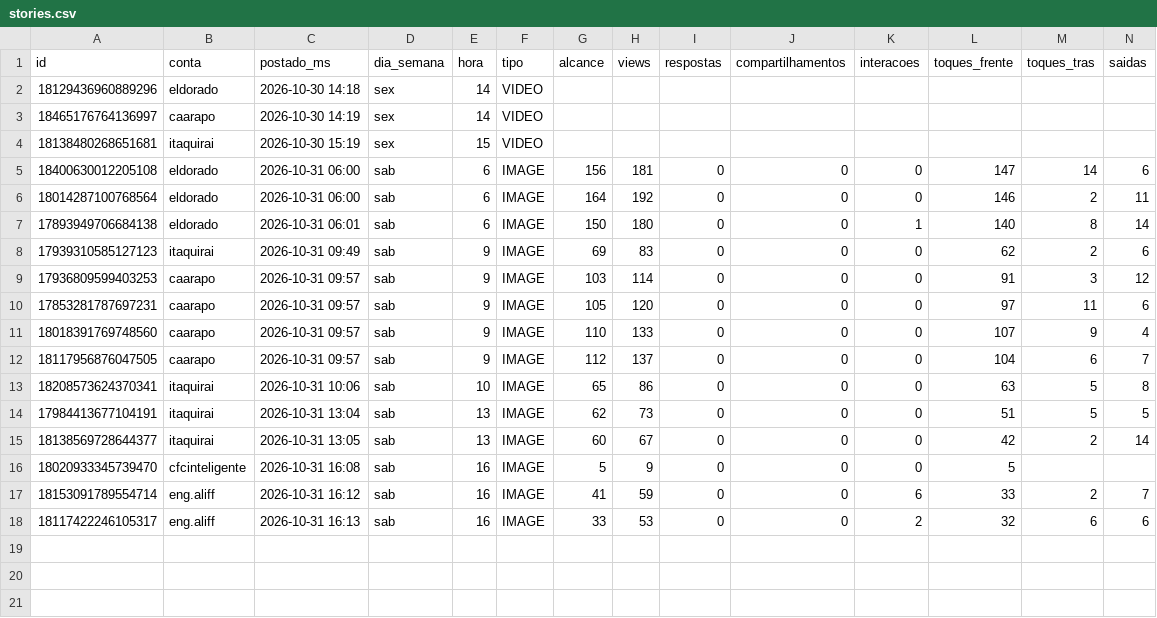
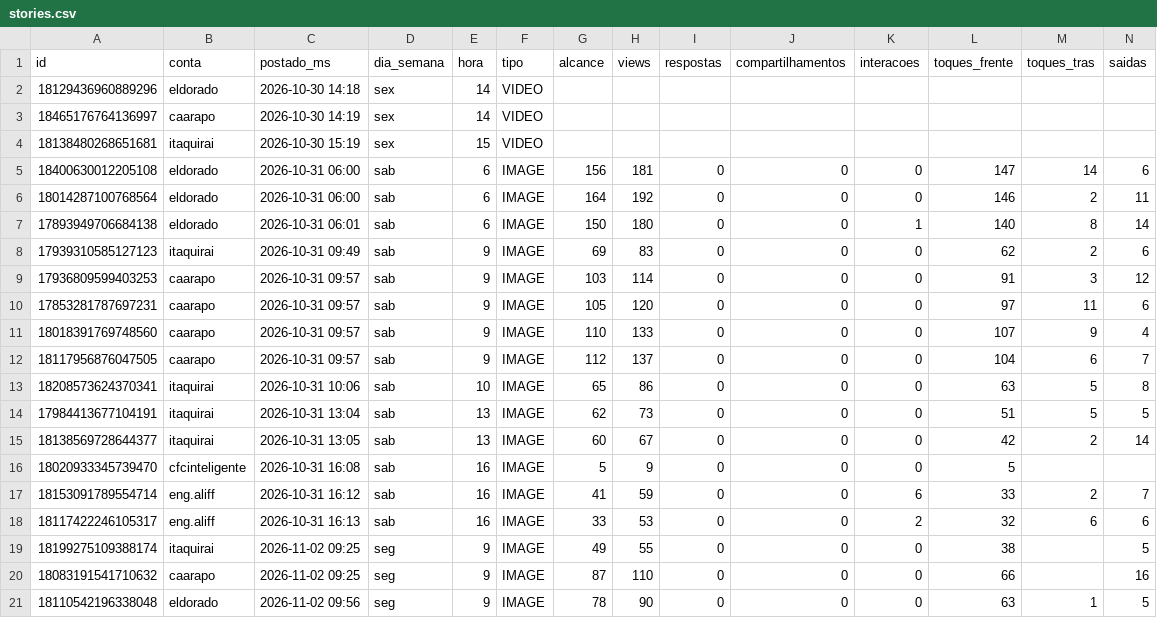
Before and after one commit to aliffstefano/Socialmidia, a CSV file: dados/stories.csv, drawn as a sheet; only a part is shown; rows hold the shown columns only; the diff names each change by its address in the sheet, - before the commit and + after, or states it on an @@ line.

```diff
--- a/dados/stories.csv
+++ b/dados/stories.csv
+row 19: 18199275109388174 | itaquirai | 2026-11-02 09:25 | seg | 9 | IMAGE | 49 | 55 | 0 | 0 | 0 | 38 |  | 5
+row 20: 18083191541710632 | caarapo | 2026-11-02 09:25 | seg | 9 | IMAGE | 87 | 110 | 0 | 0 | 0 | 66 |  | 16
+row 21: 18110542196338048 | eldorado | 2026-11-02 09:56 | seg | 9 | IMAGE | 78 | 90 | 0 | 0 | 0 | 63 | 1 | 5
```
Also changed, not shown: dados/posts.csv.
